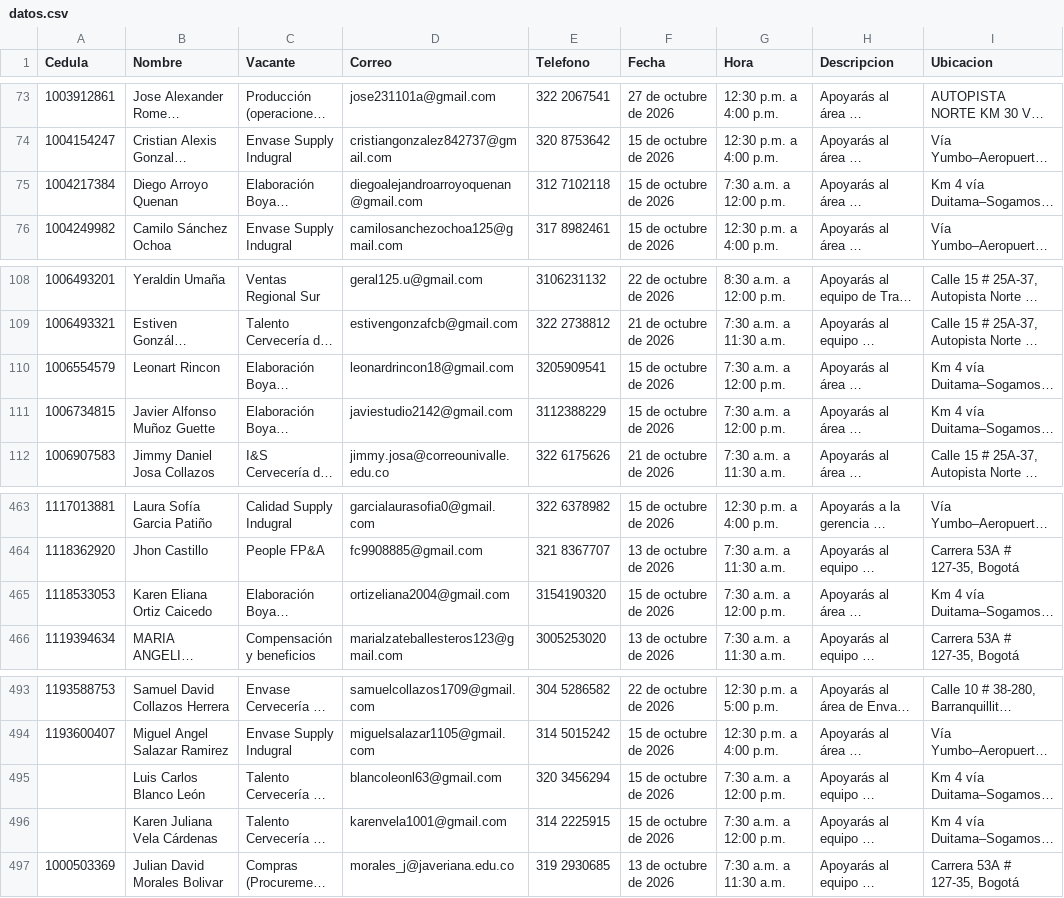
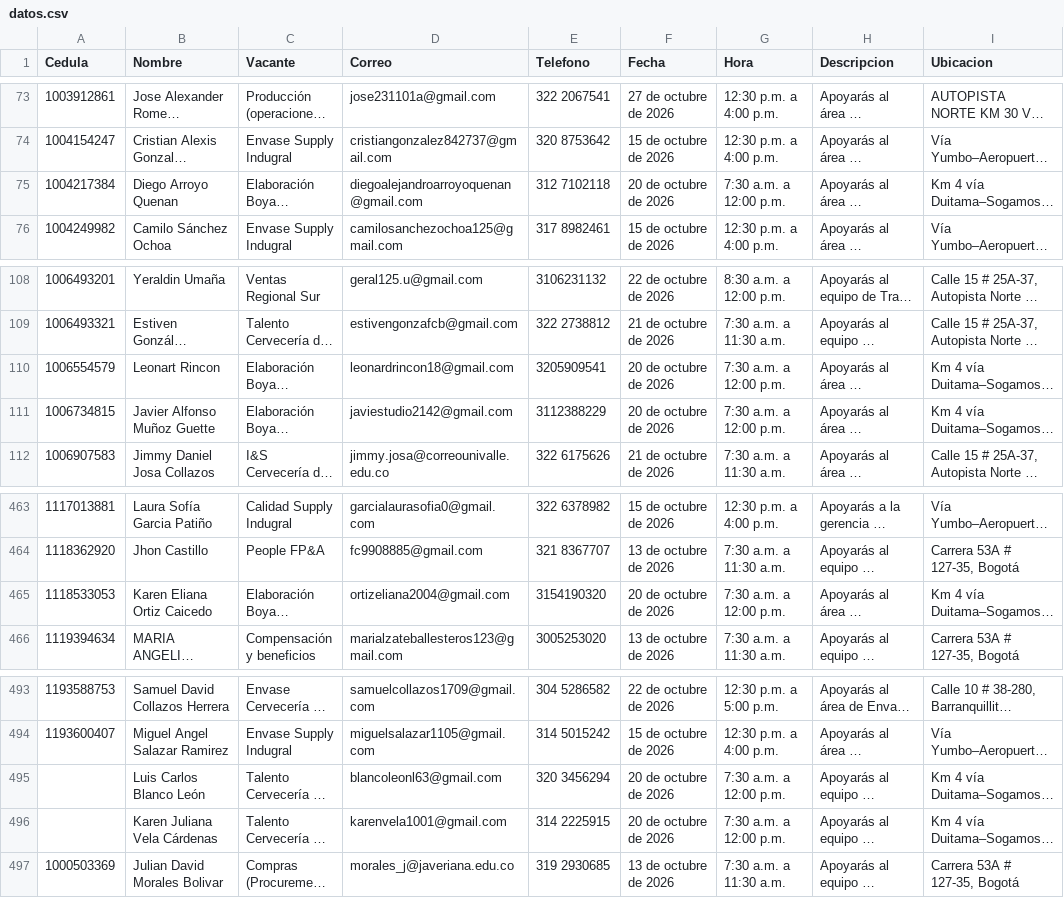
Before and after one commit to Catamatiz/bot-creaton, a CSV file: datos.csv, drawn as a sheet; only a part is shown, gaps mark what is left out; long unchanged cells end in …; the diff covers the shown part only; the diff names each change by its address in the sheet, - before the commit and + after, or states it on an @@ line.

```diff
--- a/datos.csv
+++ b/datos.csv
-F75 (Fecha): 15 de octubre de 2026
+F75 (Fecha): 20 de octubre de 2026
-F110:F111 (Fecha): 15 de octubre de 2026
+F110:F111 (Fecha): 20 de octubre de 2026
-F465 (Fecha): 15 de octubre de 2026
+F465 (Fecha): 20 de octubre de 2026
-F495:F496 (Fecha): 15 de octubre de 2026
+F495:F496 (Fecha): 20 de octubre de 2026
```
Also changed, not shown: 12 edited cells elsewhere in this file.
